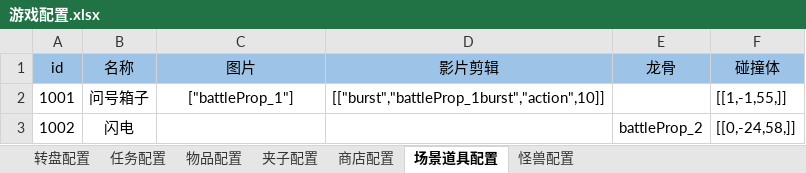
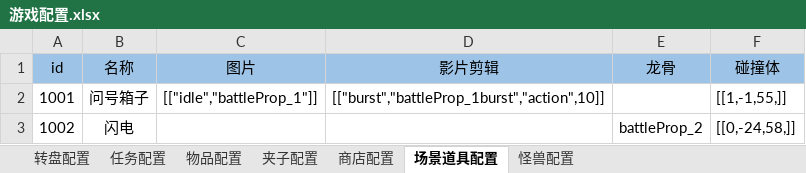
Before and after one commit to j8383888/CatchDoll, an Excel workbook: resource/table/游戏配置.xlsx, sheet 场景道具配置, drawn as a sheet; values as stored, in another font and other column widths than the file's, no borders; the diff names each change by its address in the sheet, - before the commit and + after, or states it on an @@ line.

```diff
--- a/resource/table/游戏配置.xlsx (sheet 场景道具配置)
+++ b/resource/table/游戏配置.xlsx (sheet 场景道具配置)
-C2 (图片): ["battleProp_1"]
+C2 (图片): [["idle","battleProp_1"]]
```
Also changed, not shown: 25 other files.
